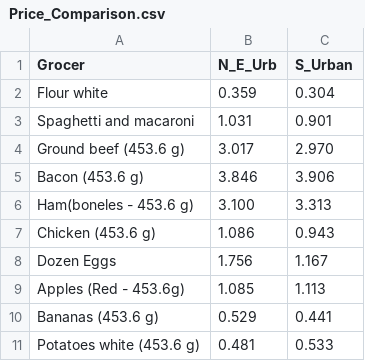
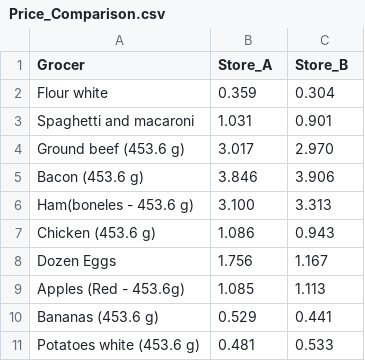
Before and after one commit to Statman44/Data305, a CSV file: Price_Comparison.csv, drawn as a sheet.

Commit message:
Add files via upload

```diff
--- a/Price_Comparison.csv
+++ b/Price_Comparison.csv
@@ -1,2 +1,2 @@
-Grocer,N_E_Urb,S_Urban
+Grocer,Store_A,Store_B
 Flour white,0.359,0.304
```
